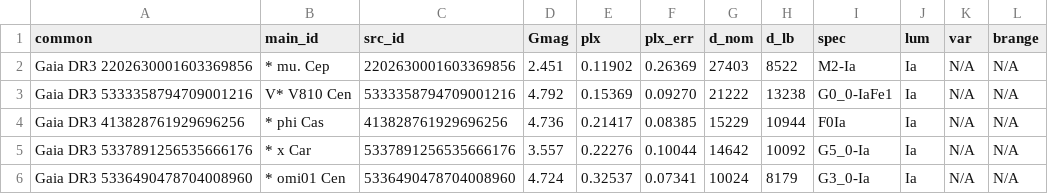
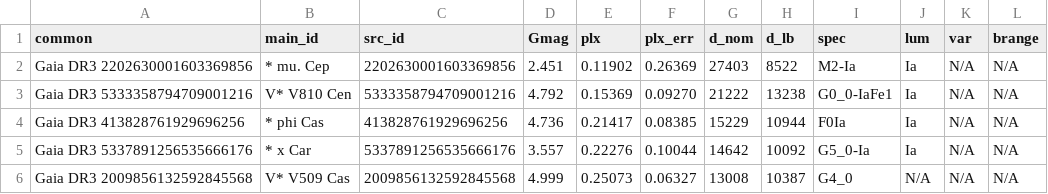
Before and after one commit to nealmcb/farthest-naked-eye-star, a CSV file: gaia_top5_with_simbad.csv, drawn as a sheet; removed rows and columns are numbered as before the commit, all else as after; the diff names each change by its address in the sheet, - before the commit and + after, or states it on an @@ line.

```diff
--- a/gaia_top5_with_simbad.csv
+++ b/gaia_top5_with_simbad.csv
-row 6: Gaia DR3 5336490478704008960 | * omi01 Cen | 5336490478704008960 | 4.724 | 0.32537 | 0.07341 | 10024 | 8179 | G3_0-Ia | Ia | N/A | N/A
+row 6: Gaia DR3 2009856132592845568 | V* V509 Cas | 2009856132592845568 | 4.999 | 0.25073 | 0.06327 | 13008 | 10387 | G4_0 | N/A | N/A | N/A
```
Also changed, not shown: 2 other files.
